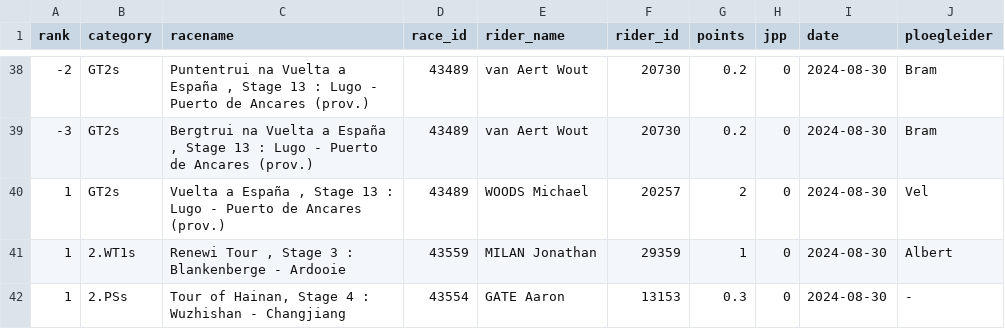
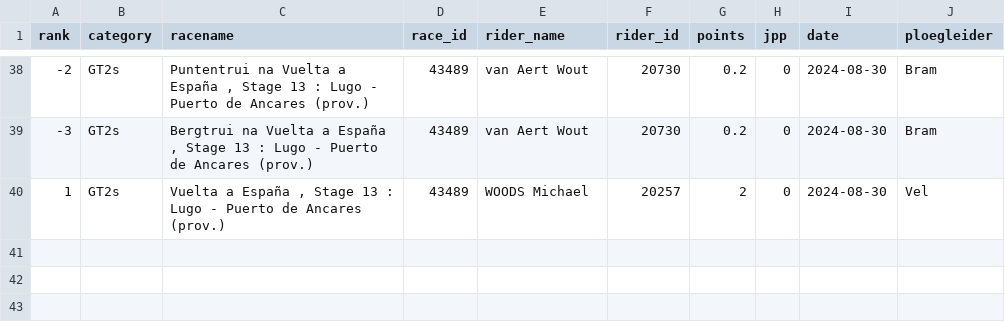
Before and after one commit to wijnandb/wielerspel2024, a CSV file: _data/latest_results_with_points.csv, drawn as a sheet; only a part is shown, gaps mark what is left out.

Commit message:
Points processed at 2024-09-02T15:08:25

```diff
--- a/_data/latest_results_with_points.csv
+++ b/_data/latest_results_with_points.csv
@@ -40,3 +40 @@ rank,category,racename,race_id,rider_name,rider_id,points,jpp,date,ploegleider
 1,GT2s,"Vuelta a España , Stage 13 : Lugo - Puerto de Ancares (prov.)",43489,WOODS Michael,20257,2,0,2024-08-30,Vel
-1,2.WT1s,"Renewi Tour , Stage 3 : Blankenberge - Ardooie",43559,MILAN Jonathan,29359,1,0,2024-08-30,Albert
-1,2.PSs,"Tour of Hainan, Stage 4 : Wuzhishan - Changjiang",43554,GATE Aaron,13153,0.3,0,2024-08-30,-
```
Also changed, not shown: dynamic/latest_results_with_points.csv.
